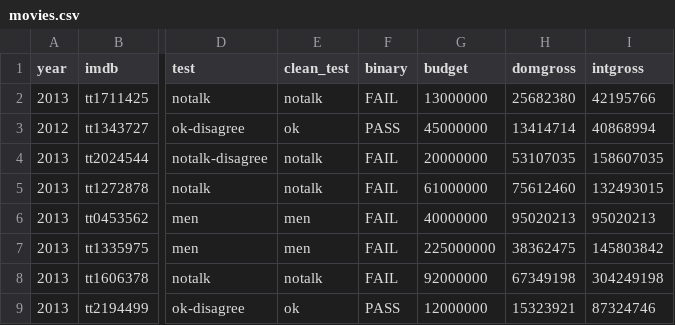
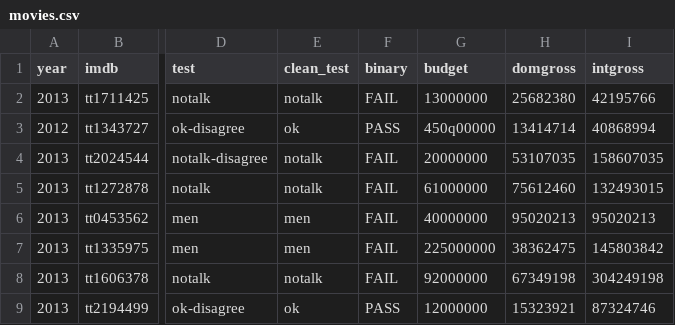
Before and after one commit to FabioMav/Peliculas-Cine, a CSV file: datos/movies.csv, drawn as a sheet; only a part is shown, gaps mark what is left out; the diff names each change by its address in the sheet, - before the commit and + after, or states it on an @@ line.

Commit message:
Prueba con error

```diff
--- a/datos/movies.csv
+++ b/datos/movies.csv
-G3 (budget): 45000000
+G3 (budget): 450q00000
```
